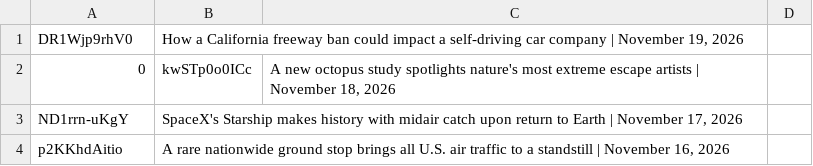
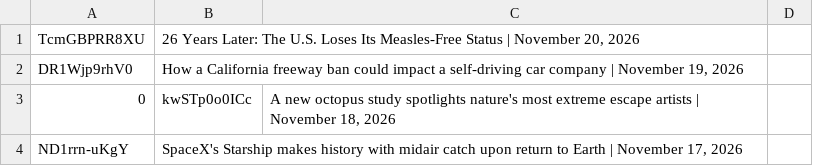
Before and after one commit to epis-mintsite/cnn10-exam-daily, a TSV file: data/video-pool.tsv, drawn as a sheet; only a part is shown; the shorter side is filled out with more unchanged rows.

```diff
--- a/data/video-pool.tsv
+++ b/data/video-pool.tsv
@@ -1 +1,2 @@
+TcmGBPRR8XU	26 Years Later: The U.S. Loses Its Measles-Free Status | November 20, 2026
 DR1Wjp9rhV0	How a California freeway ban could impact a self-driving car company | November 19, 2026
```
Also changed, not shown: 1 other file.
